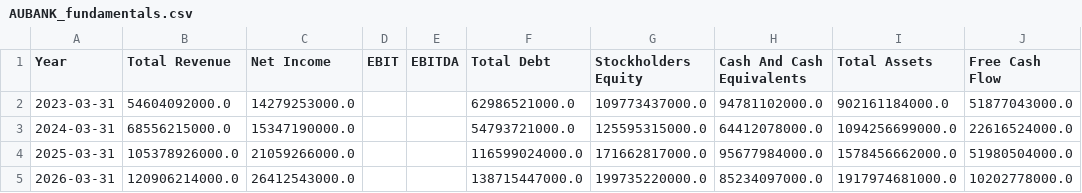
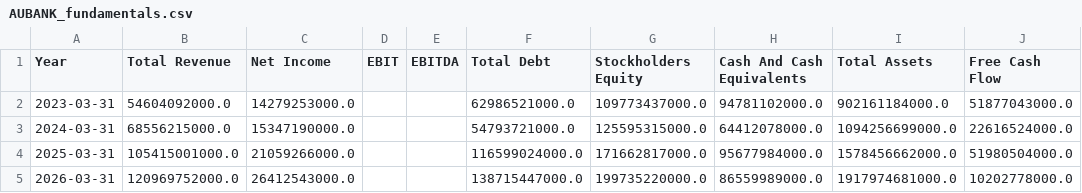
Before and after one commit to sp2591996/clearstocks-website, a CSV file: fundamentals_history/AUBANK_fundamentals.csv, drawn as a sheet; only a part is shown; the diff names each change by its address in the sheet, - before the commit and + after, or states it on an @@ line.

```diff
--- a/fundamentals_history/AUBANK_fundamentals.csv
+++ b/fundamentals_history/AUBANK_fundamentals.csv
-B4 (Total Revenue): 105378926000.0
+B4 (Total Revenue): 105415001000.0
-B5 (Total Revenue): 120906214000.0
+B5 (Total Revenue): 120969752000.0
-H5 (Cash And Cash Equivalents): 85234097000.0
+H5 (Cash And Cash Equivalents): 86559989000.0
```
Also changed, not shown: fundamentals_history/360ONE_fundamentals.csv, fundamentals_history/APOLLOHOSP_fundamentals.csv, 24 other files.
